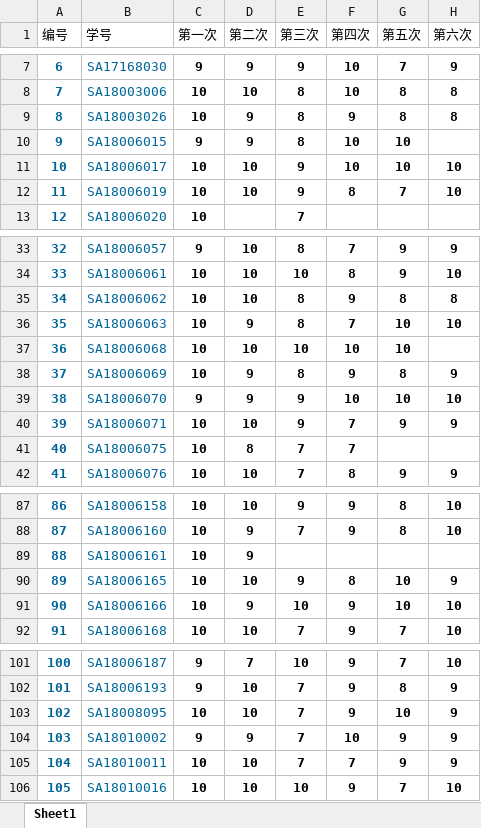
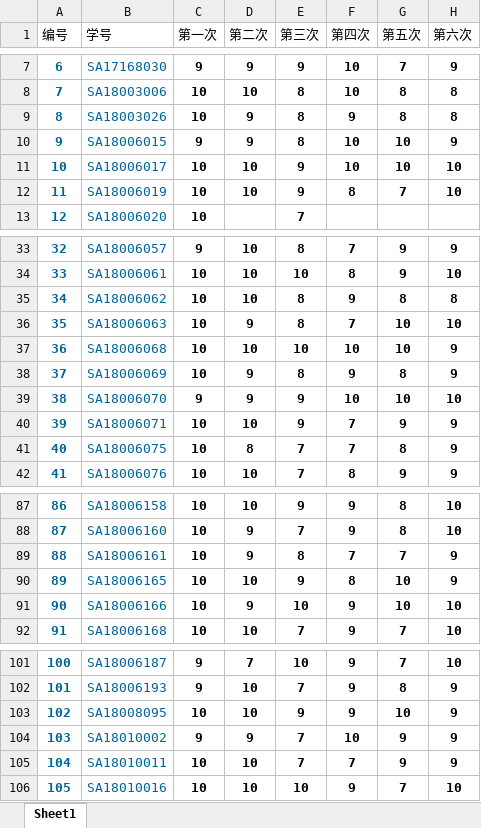
Before and after one commit to ShenghaiRong/suanfasheji2019, an Excel workbook: score/算法作业成绩汇总.xlsx, sheet Sheet1, drawn as a sheet; only a part is shown, gaps mark what is left out; values as stored, in another font and other column widths than the file's, no borders; the diff names each change by its address in the sheet, - before the commit and + after, or states it on an @@ line.

Commit message:
更新成绩
更新成绩

```diff
--- a/score/算法作业成绩汇总.xlsx (sheet Sheet1)
+++ b/score/算法作业成绩汇总.xlsx (sheet Sheet1)
-H10 (第六次): (empty)
+H10 (第六次): 9
-H37 (第六次): (empty)
+H37 (第六次): 9
-G41 (第五次): (empty)
+G41 (第五次): 8
-H41 (第六次): (empty)
+H41 (第六次): 9
-E89 (第三次): (empty)
+E89 (第三次): 8
-F89 (第四次): (empty)
+F89 (第四次): 7
-G89 (第五次): (empty)
+G89 (第五次): 7
-H89 (第六次): (empty)
+H89 (第六次): 9
-E103 (第三次): 7
+E103 (第三次): 9
```
